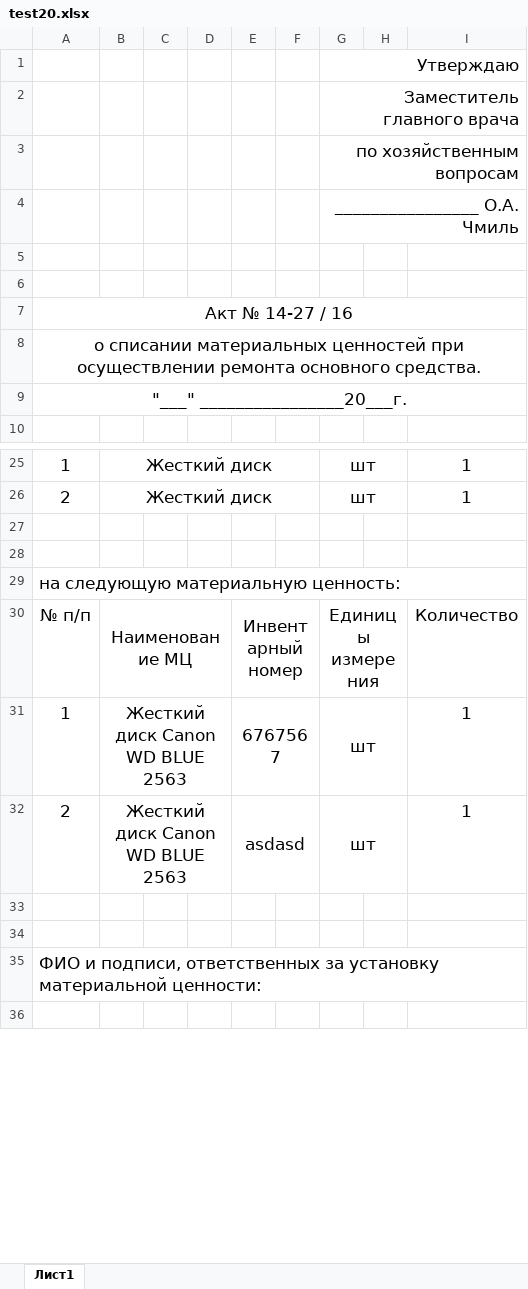
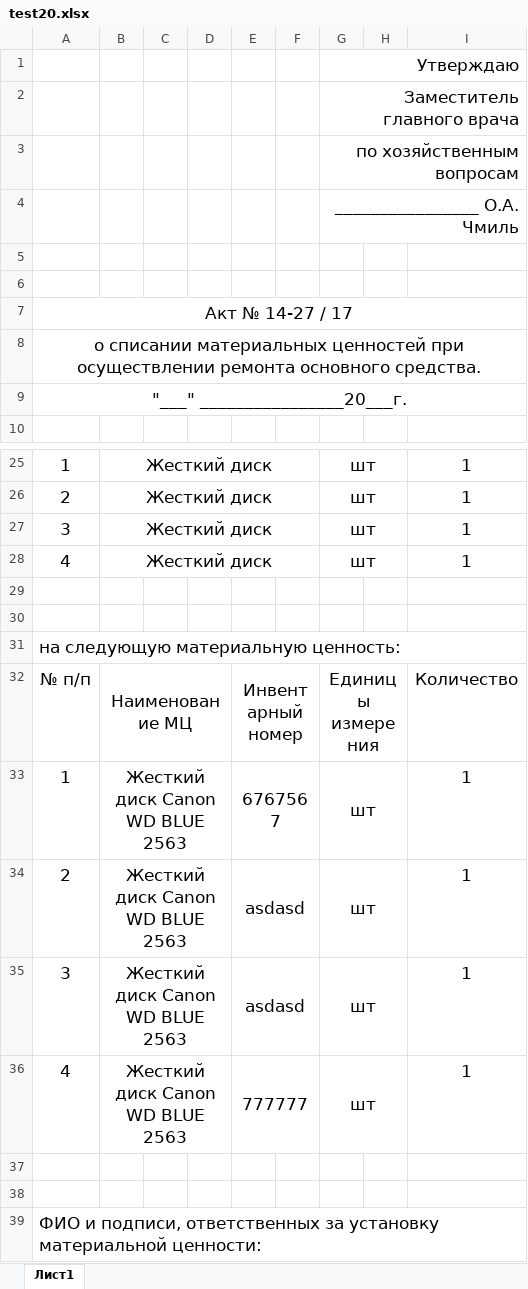
Before and after one commit to LaPesadilla-rus/test_sklad, an Excel workbook: backend/docs/test20.xlsx, sheet Лист1, drawn as a sheet; only a part is shown, gaps mark what is left out; the shorter side is filled out with more unchanged rows; values as stored, in another font and other column widths than the file's, no borders; the diff names each change by its address in the sheet, - before the commit and + after, or states it on an @@ line.

```diff
--- a/backend/docs/test20.xlsx (sheet Лист1)
+++ b/backend/docs/test20.xlsx (sheet Лист1)
-A7: Акт № 14-27 / 16
+A7: Акт № 14-27 / 17
+row 27: 3 | Жесткий диск |  |  |  |  | шт |  | 1
+row 28: 4 | Жесткий диск |  |  |  |  | шт |  | 1
+row 35: 3 | Жесткий диск Canon WD BLUE 2563 |  |  | asdasd |  | шт |  | 1
+row 36: 4 | Жесткий диск Canon WD BLUE 2563 |  |  | 777777 |  | шт |  | 1
```
Also changed, not shown: backend/docs/test10.xlsx, backend/docs/test30.xlsx, 13 other files.
